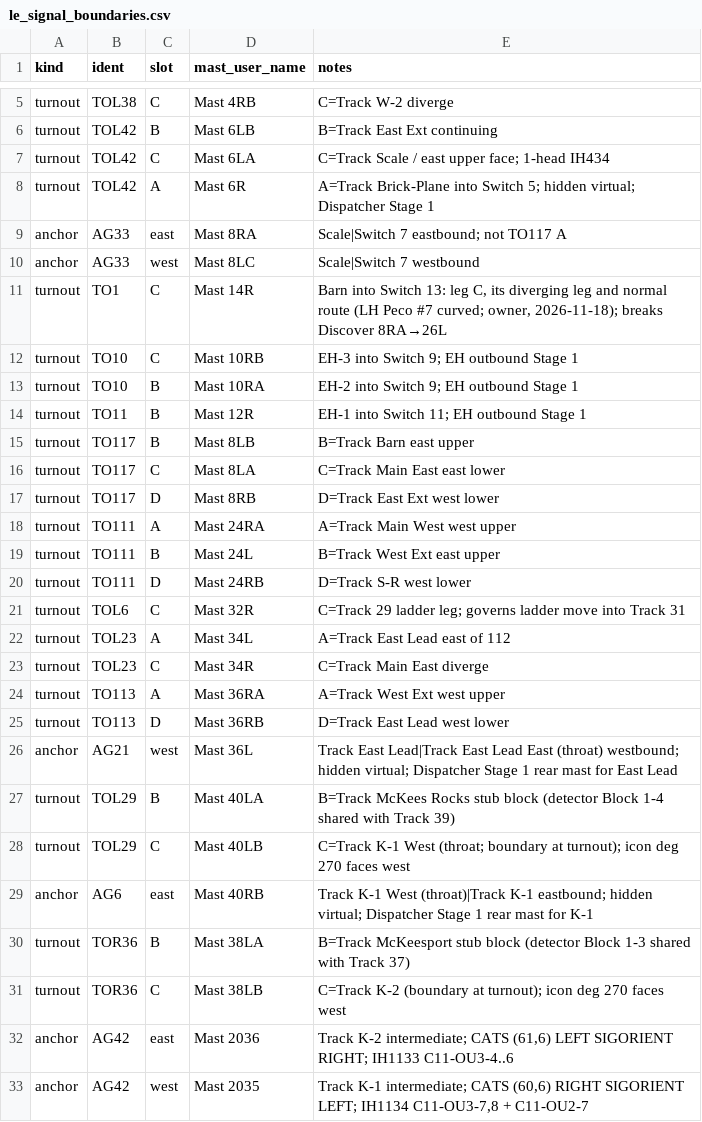
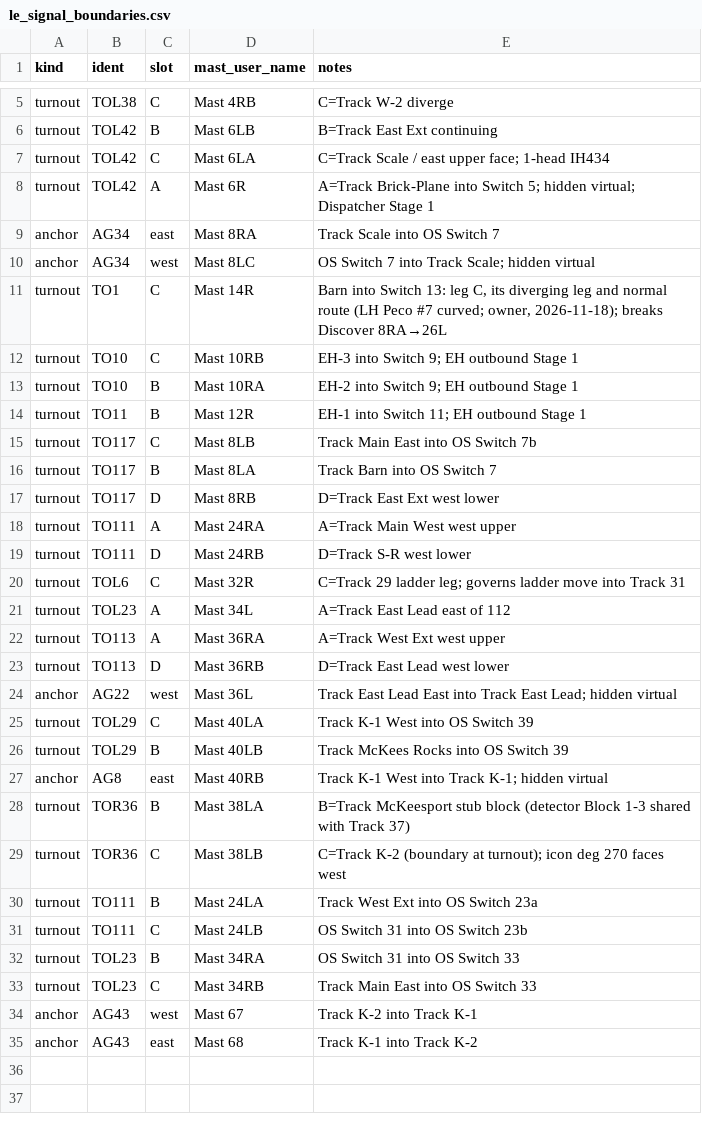
Before and after one commit to lnevo/hart, a CSV file: jmri/layouts/hart/data/le_signal_boundaries.csv, drawn as a sheet; only a part is shown, gaps mark what is left out.

```diff
--- a/jmri/layouts/hart/data/le_signal_boundaries.csv
+++ b/jmri/layouts/hart/data/le_signal_boundaries.csv
@@ -8,4 +8,4 @@ turnout,TOL42,C,Mast 6LA,C=Track Scale / east upper face; 1-head IH434
 turnout,TOL42,A,Mast 6R,A=Track Brick-Plane into Switch 5; hidden virtual; Dispatcher Stage 1
-anchor,AG33,east,Mast 8RA,Scale|Switch 7 eastbound; not TO117 A
-anchor,AG33,west,Mast 8LC,Scale|Switch 7 westbound
+anchor,AG34,east,Mast 8RA,Track Scale into OS Switch 7
+anchor,AG34,west,Mast 8LC,OS Switch 7 into Track Scale; hidden virtual
 turnout,TO1,C,Mast 14R,"Barn into Switch 13: leg C, its diverging leg and normal route (LH Peco #7 curved; owner, 2026-11-18); breaks Discover 8RA→26L"
@@ -14,7 +14,6 @@ turnout,TO10,B,Mast 10RA,EH-2 into Switch 9; EH outbound Stage 1
 turnout,TO11,B,Mast 12R,EH-1 into Switch 11; EH outbound Stage 1
-turnout,TO117,B,Mast 8LB,B=Track Barn east upper
-turnout,TO117,C,Mast 8LA,C=Track Main East east lower
+turnout,TO117,C,Mast 8LB,Track Main East into OS Switch 7b
+turnout,TO117,B,Mast 8LA,Track Barn into OS Switch 7
 turnout,TO117,D,Mast 8RB,D=Track East Ext west lower
 turnout,TO111,A,Mast 24RA,A=Track Main West west upper
-turnout,TO111,B,Mast 24L,B=Track West Ext east upper
 turnout,TO111,D,Mast 24RB,D=Track S-R west lower
@@ -22,12 +21,15 @@ turnout,TOL6,C,Mast 32R,C=Track 29 ladder leg; governs ladder move into Track 31
 turnout,TOL23,A,Mast 34L,A=Track East Lead east of 112
-turnout,TOL23,C,Mast 34R,C=Track Main East diverge
 turnout,TO113,A,Mast 36RA,A=Track West Ext west upper
 turnout,TO113,D,Mast 36RB,D=Track East Lead west lower
-anchor,AG21,west,Mast 36L,Track East Lead|Track East Lead East (throat) westbound; hidden virtual; Dispatcher Stage 1 rear mast for East Lead
-turnout,TOL29,B,Mast 40LA,B=Track McKees Rocks stub block (detector Block 1-4 shared with Track 39)
-turnout,TOL29,C,Mast 40LB,C=Track K-1 West (throat; boundary at turnout); icon deg 270 faces west
-anchor,AG6,east,Mast 40RB,Track K-1 West (throat)|Track K-1 eastbound; hidden virtual; Dispatcher Stage 1 rear mast for K-1
+anchor,AG22,west,Mast 36L,Track East Lead East into Track East Lead; hidden virtual
+turnout,TOL29,C,Mast 40LA,Track K-1 West into OS Switch 39
+turnout,TOL29,B,Mast 40LB,Track McKees Rocks into OS Switch 39
+anchor,AG8,east,Mast 40RB,Track K-1 West into Track K-1; hidden virtual
 turnout,TOR36,B,Mast 38LA,B=Track McKeesport stub block (detector Block 1-3 shared with Track 37)
 turnout,TOR36,C,Mast 38LB,C=Track K-2 (boundary at turnout); icon deg 270 faces west
-anchor,AG42,east,Mast 2036,"Track K-2 intermediate; CATS (61,6) LEFT SIGORIENT RIGHT; IH1133 C11-OU3-4..6"
-anchor,AG42,west,Mast 2035,"Track K-1 intermediate; CATS (60,6) RIGHT SIGORIENT LEFT; IH1134 C11-OU3-7,8 + C11-OU2-7"
+turnout,TO111,B,Mast 24LA,Track West Ext into OS Switch 23a
+turnout,TO111,C,Mast 24LB,OS Switch 31 into OS Switch 23b
+turnout,TOL23,B,Mast 34RA,OS Switch 31 into OS Switch 33
+turnout,TOL23,C,Mast 34RB,Track Main East into OS Switch 33
+anchor,AG43,west,Mast 67,Track K-2 into Track K-1
+anchor,AG43,east,Mast 68,Track K-1 into Track K-2
```
Also changed, not shown: jmri/layouts/hart/data/schematic/device_map_staging.csv, jmri/layouts/hart/data/schematic/staging_masts.csv, 36 other files.
